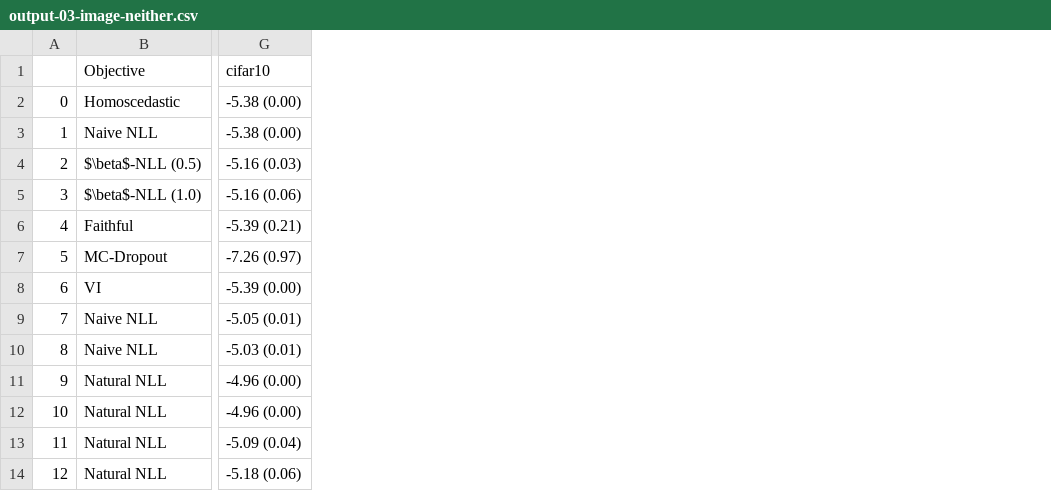
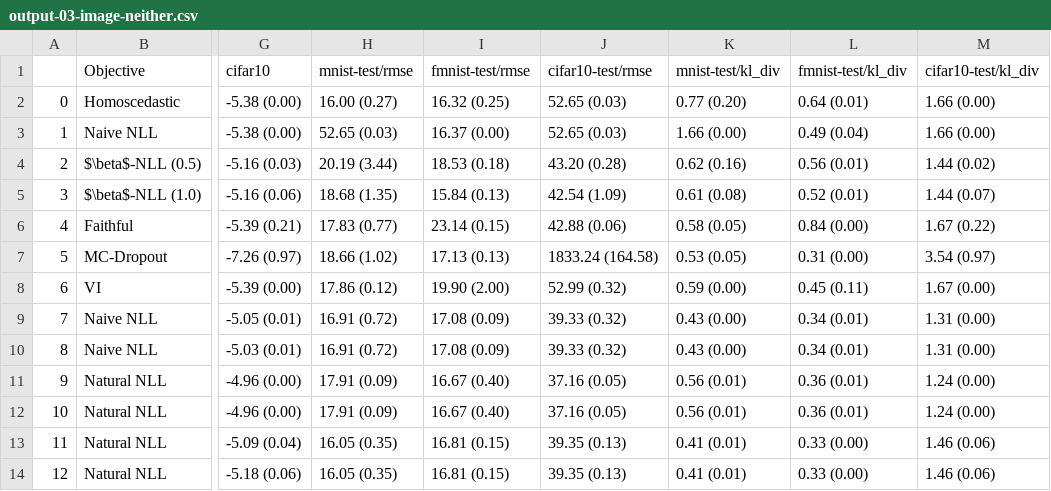
Before and after one commit to Fantasy98/FDD3412-Heteroscedastic-Regression, a CSV file: 02-post-processing/outputs/output-03-image-neither.csv, drawn as a sheet; only a part is shown, gaps mark what is left out; the diff names each change by its address in the sheet, - before the commit and + after, or states it on an @@ line.

```diff
--- a/02-post-processing/outputs/output-03-image-neither.csv
+++ b/02-post-processing/outputs/output-03-image-neither.csv
+column H (mnist-test/rmse), rows 2-14: 16.00 (0.27) | 52.65 (0.03) | 20.19 (3.44) | 18.68 (1.35) | 17.83 (0.77) | 18.66 (1.02) | 17.86 (0.12) | 16.91 (0.72) | 16.91 (0.72) | 17.91 (0.09) | 17.91 (0.09) | 16.05 (0.35) | 16.05 (0.35)
+column I (fmnist-test/rmse), rows 2-14: 16.32 (0.25) | 16.37 (0.00) | 18.53 (0.18) | 15.84 (0.13) | 23.14 (0.15) | 17.13 (0.13) | 19.90 (2.00) | 17.08 (0.09) | 17.08 (0.09) | 16.67 (0.40) | 16.67 (0.40) | 16.81 (0.15) | 16.81 (0.15)
+column J (cifar10-test/rmse), rows 2-14: 52.65 (0.03) | 52.65 (0.03) | 43.20 (0.28) | 42.54 (1.09) | 42.88 (0.06) | 1833.24 (164.58) | 52.99 (0.32) | 39.33 (0.32) | 39.33 (0.32) | 37.16 (0.05) | 37.16 (0.05) | 39.35 (0.13) | 39.35 (0.13)
+column K (mnist-test/kl_div), rows 2-14: 0.77 (0.20) | 1.66 (0.00) | 0.62 (0.16) | 0.61 (0.08) | 0.58 (0.05) | 0.53 (0.05) | 0.59 (0.00) | 0.43 (0.00) | 0.43 (0.00) | 0.56 (0.01) | 0.56 (0.01) | 0.41 (0.01) | 0.41 (0.01)
+column L (fmnist-test/kl_div), rows 2-14: 0.64 (0.01) | 0.49 (0.04) | 0.56 (0.01) | 0.52 (0.01) | 0.84 (0.00) | 0.31 (0.00) | 0.45 (0.11) | 0.34 (0.01) | 0.34 (0.01) | 0.36 (0.01) | 0.36 (0.01) | 0.33 (0.00) | 0.33 (0.00)
+column M (cifar10-test/kl_div), rows 2-14: 1.66 (0.00) | 1.66 (0.00) | 1.44 (0.02) | 1.44 (0.07) | 1.67 (0.22) | 3.54 (0.97) | 1.67 (0.00) | 1.31 (0.00) | 1.31 (0.00) | 1.24 (0.00) | 1.24 (0.00) | 1.46 (0.06) | 1.46 (0.06)
```
Also changed, not shown: 02-post-processing/outputs/output-03-image-label.csv, 02-post-processing/outputs/output-03-image-rotation.csv, 4 other files.
